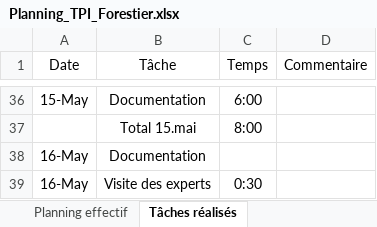
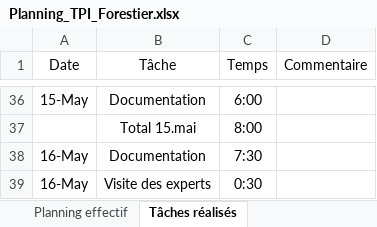
Before and after one commit to Quentinfrstr/RedBallBot, an Excel workbook: Documents/Planning_TPI_Forestier.xlsx, sheet Tâches réalisés, drawn as a sheet; only a part is shown, gaps mark what is left out; values as stored, in another font and other column widths than the file's, no borders; table styles not drawn; the diff names each change by its address in the sheet, - before the commit and + after, or states it on an @@ line.

```diff
--- a/Documents/Planning_TPI_Forestier.xlsx (sheet Tâches réalisés)
+++ b/Documents/Planning_TPI_Forestier.xlsx (sheet Tâches réalisés)
-C38 (Temps): (empty)
+C38 (Temps): 7:30
```
Also changed, not shown: sheet Planning effectif.
